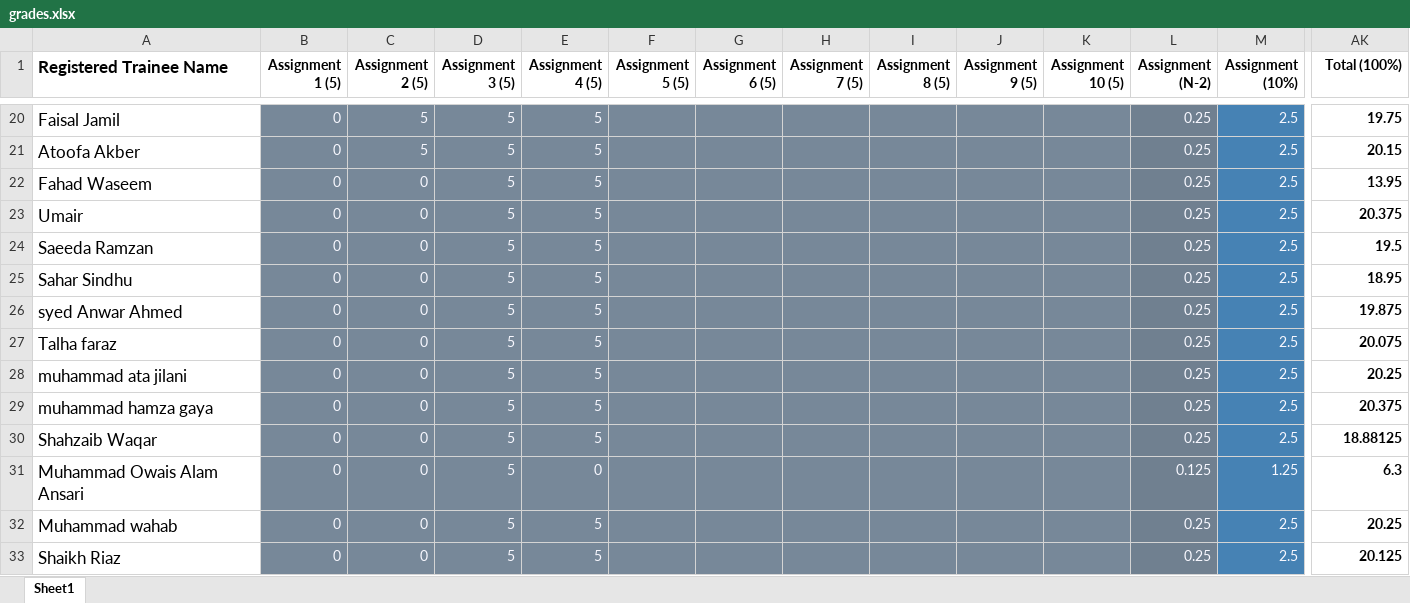
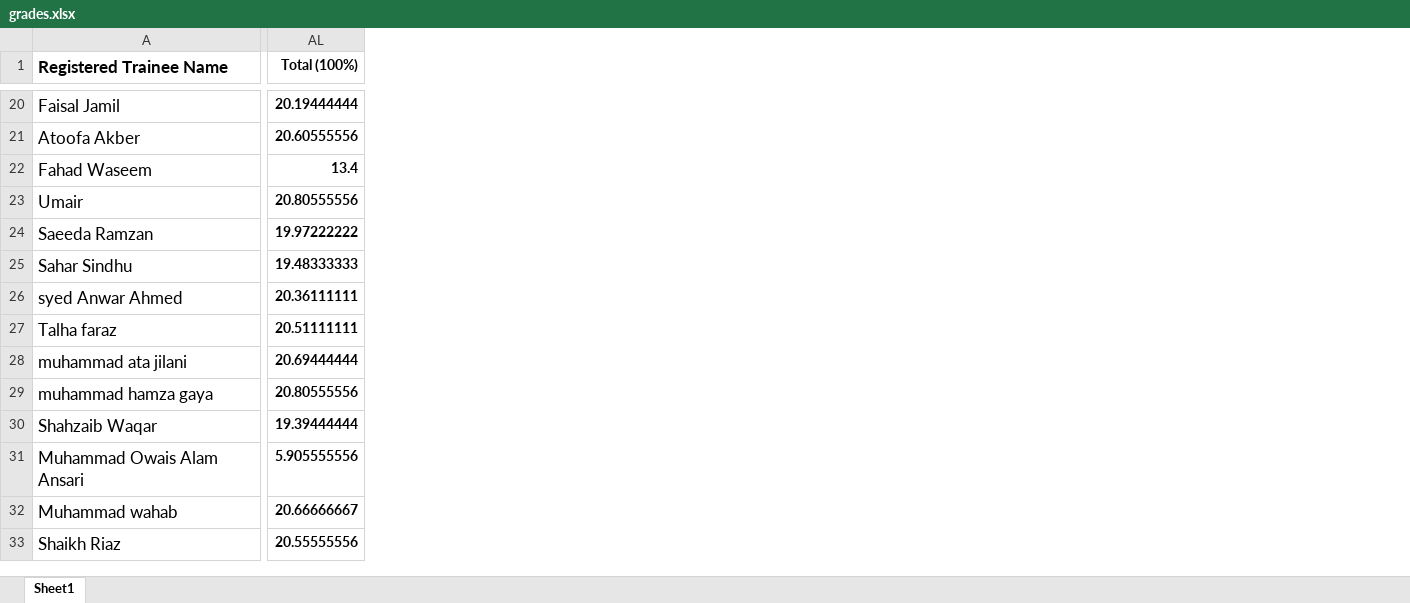
Before and after one commit to taharushain/IT-Entrepreneurship, an Excel workbook: grades.xlsx, sheet Sheet1, drawn as a sheet; only a part is shown, gaps mark what is left out; values as stored, in another font and other column widths than the file's, no borders; removed rows and columns are numbered as before the commit, all else as after; the diff covers the shown part only; the diff names each change by its address in the sheet, - before the commit and + after, or states it on an @@ line.

```diff
--- a/grades.xlsx (sheet Sheet1)
+++ b/grades.xlsx (sheet Sheet1)
@@ column B (Assignment 1 (5)) hidden, rows 20-33: all 0 @@
@@ column C (Assignment 2 (5)) hidden, rows 20-33: 5 | 5 | 0 | 0 | 0 | 0 | 0 | 0 | 0 | 0 | 0 | 0 | 0 | 0 @@
@@ column D (Assignment 3 (5)) hidden, rows 20-33: all 5 @@
@@ column E (Assignment 4 (5)) hidden, rows 20-33: 5 | 5 | 5 | 5 | 5 | 5 | 5 | 5 | 5 | 5 | 5 | 0 | 5 | 5 @@
@@ column F (Assignment 5 (5)) hidden, empty @@
@@ column G (Assignment 6 (5)) hidden, empty @@
@@ column H (Assignment 7 (5)) hidden, empty @@
@@ column I (Assignment 8 (5)) hidden, empty @@
@@ column J (Assignment 9 (5)) hidden, empty @@
@@ column K (Assignment 10 (5)) hidden, empty @@
@@ column L (Assignment (N-2)) hidden, rows 20-33: 0.25 | 0.25 | 0.25 | 0.25 | 0.25 | 0.25 | 0.25 | 0.25 | 0.25 | 0.25 | 0.25 | 0.125 | 0.25 | 0.25 @@
@@ column M (Assignment (10%)) hidden, rows 20-33: 2.5 | 2.5 | 2.5 | 2.5 | 2.5 | 2.5 | 2.5 | 2.5 | 2.5 | 2.5 | 2.5 | 1.25 | 2.5 | 2.5 @@
-AL20 (Total (100%)): 19.75
+AL20 (Total (100%)): 20.19444444
-AL21 (Total (100%)): 20.15
+AL21 (Total (100%)): 20.60555556
-AL22 (Total (100%)): 13.95
+AL22 (Total (100%)): 13.4
-AL23 (Total (100%)): 20.375
+AL23 (Total (100%)): 20.80555556
-AL24 (Total (100%)): 19.5
+AL24 (Total (100%)): 19.97222222
-AL25 (Total (100%)): 18.95
+AL25 (Total (100%)): 19.48333333
-AL26 (Total (100%)): 19.875
+AL26 (Total (100%)): 20.36111111
-AL27 (Total (100%)): 20.075
+AL27 (Total (100%)): 20.51111111
-AL28 (Total (100%)): 20.25
+AL28 (Total (100%)): 20.69444444
-AL29 (Total (100%)): 20.375
+AL29 (Total (100%)): 20.80555556
-AL30 (Total (100%)): 18.88125
+AL30 (Total (100%)): 19.39444444
-AL31 (Total (100%)): 6.3
+AL31 (Total (100%)): 5.905555556
-AL32 (Total (100%)): 20.25
+AL32 (Total (100%)): 20.66666667
-AL33 (Total (100%)): 20.125
+AL33 (Total (100%)): 20.55555556
```
Also changed, not shown: 15 removed columns and 81 edited cells elsewhere in this sheet, formulas that keep their value, hidden cells, 31 other files.
